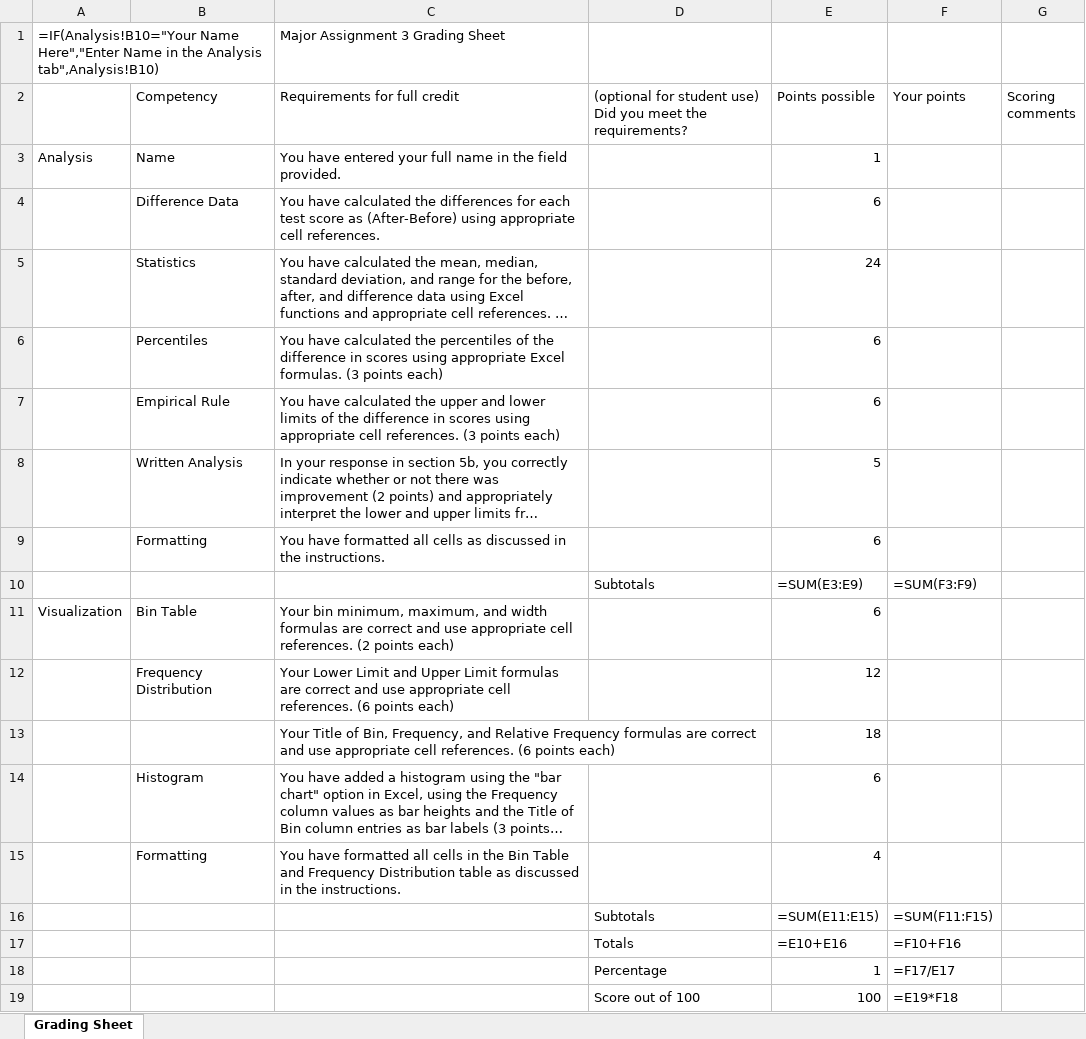
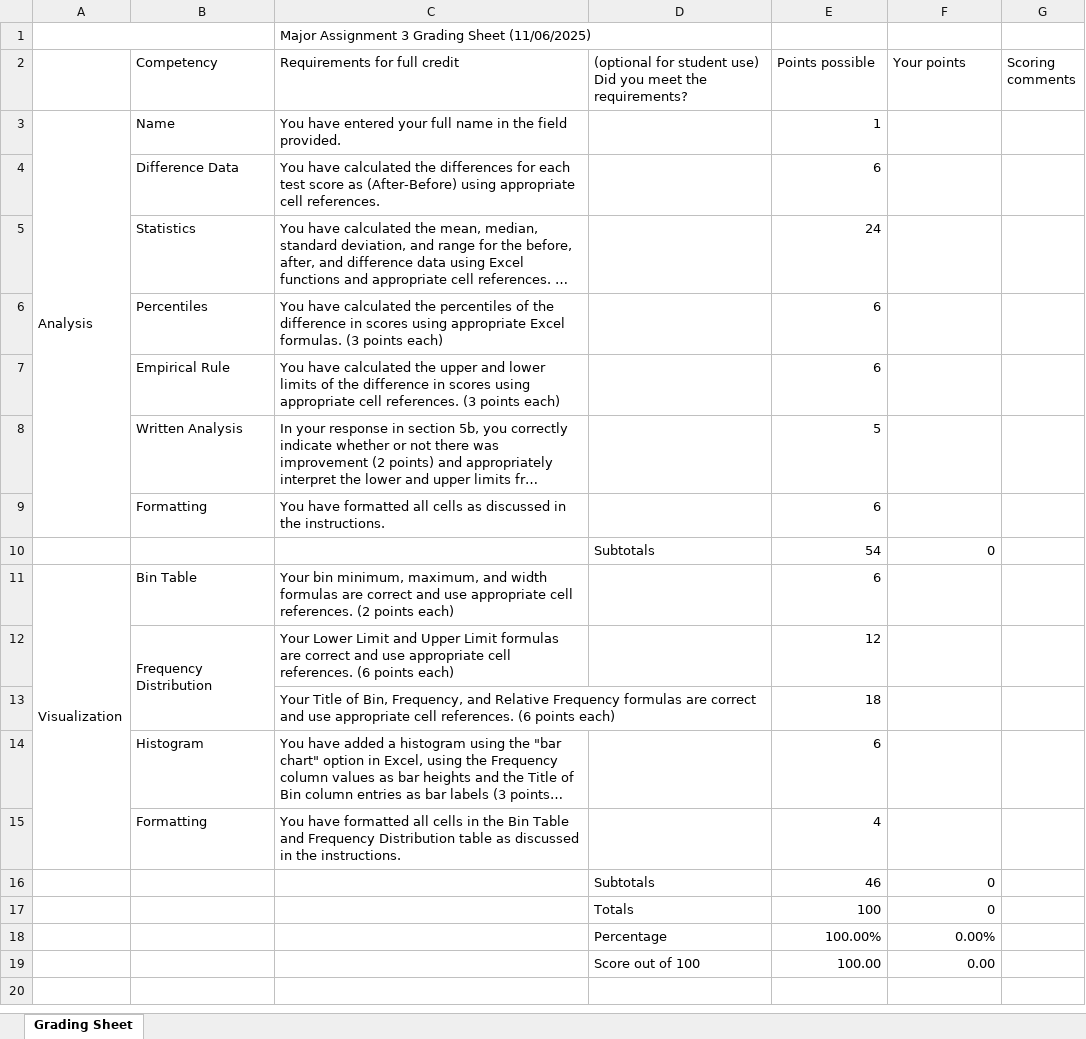
Before and after one commit to Claudio-Atlas/MA-Grader, an Excel workbook: backend/templates/MA3_Grading_Sheet_Template.xlsx, sheet Grading Sheet, drawn as a sheet; long unchanged cells end in …; values as stored, in another font and other column widths than the file's, no cell formats; formulas without a stored value are shown as written; removed rows and columns are numbered as before the commit, all else as after; the diff names each change by its address in the sheet, - before the commit and + after, or states it on an @@ line.

Commit message:
fix(MA3): Use correct template with InitialScores, AfterTutoring sheets
Replaced autogenerated template with Clayton's official MA3 grading template
that includes all required sheets for proper linking.

```diff
--- a/backend/templates/MA3_Grading_Sheet_Template.xlsx (sheet Grading Sheet)
+++ b/backend/templates/MA3_Grading_Sheet_Template.xlsx (sheet Grading Sheet)
-row 1: =IF(Analysis!B10="Your Name Here","Enter Name in the Analysis tab",Analysis!B10) |  | Major Assignment 3 Grading Sheet
+row 1:  |  | Major Assignment 3 Grading Sheet (11/06/2025)
+A3:A9 merged
-row 10:  |  |  | Subtotals | =SUM(E3:E9) | =SUM(F3:F9)
+row 10:  |  |  | Subtotals | 54 | 0
+A11:A15 merged
+B12:B13 merged
-row 16:  |  |  | Subtotals | =SUM(E11:E15) | =SUM(F11:F15)
-row 17:  |  |  | Totals | =E10+E16 | =F10+F16
-row 18:  |  |  | Percentage | 1 | =F17/E17
-row 19:  |  |  | Score out of 100 | 100 | =E19*F18
+row 16:  |  |  | Subtotals | 46 | 0
+row 17:  |  |  | Totals | 100 | 0
+row 18:  |  |  | Percentage | 100.00% | 0.00%
+row 19:  |  |  | Score out of 100 | 100.00 | 0.00
```
Also changed, not shown: cell formats, charts or pictures, 1 other file.
